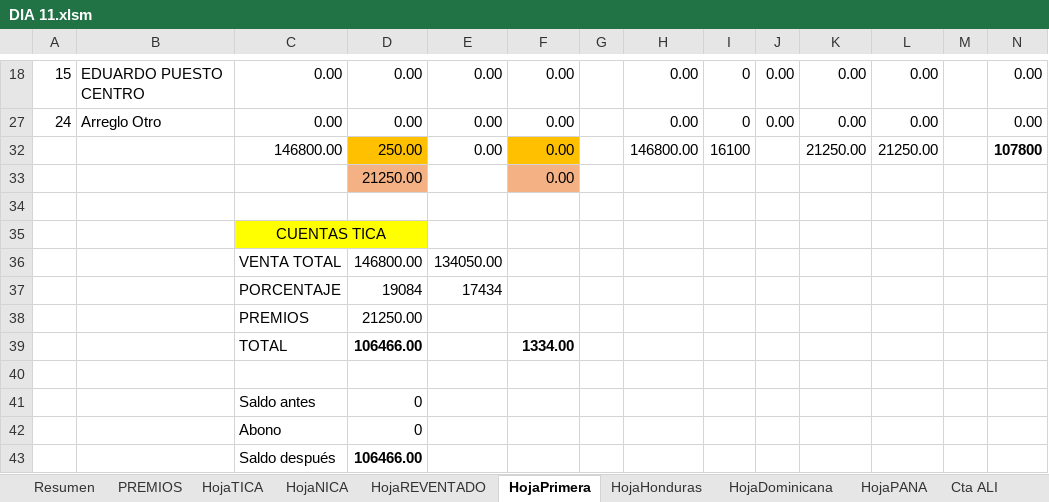
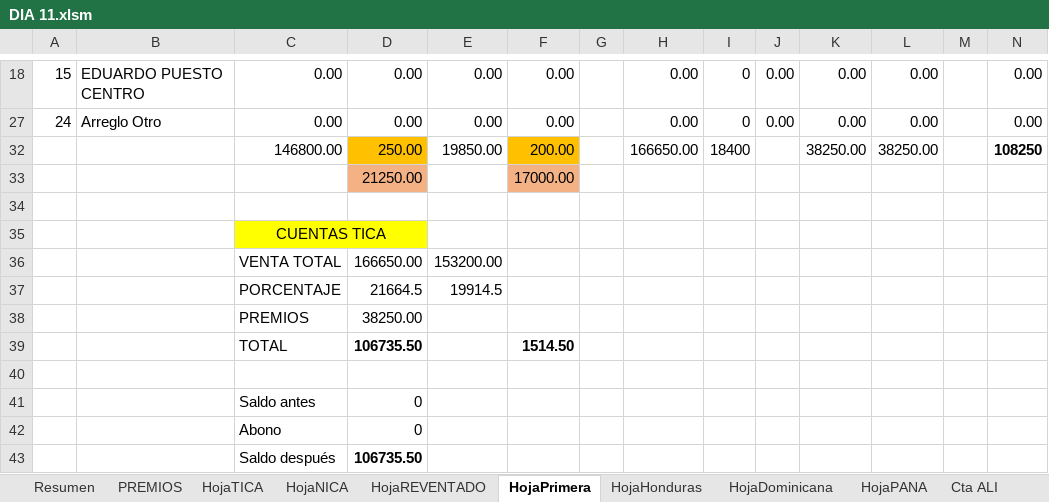
Before and after one commit to R4W47/ReporteTiempos, an Excel workbook: 08- CUENTAS DIARIAS AGOSTO/DIA 11.xlsm, sheet HojaPrimera, drawn as a sheet; only a part is shown, gaps mark what is left out; values as stored, in another font and other column widths than the file's, no borders; charts and pictures not drawn; removed rows and columns are numbered as before the commit, all else as after; the diff covers the shown part only; the diff names each change by its address in the sheet, - before the commit and + after, or states it on an @@ line.

```diff
--- a/08- CUENTAS DIARIAS AGOSTO/DIA 11.xlsm (sheet HojaPrimera)
+++ b/08- CUENTAS DIARIAS AGOSTO/DIA 11.xlsm (sheet HojaPrimera)
-row 32:  |  | 146800.00 | 250.00 | 0.00 | 0.00 |  | 146800.00 | 16100 |  | 21250.00 | 21250.00 |  | 107800
-row 33:  |  |  | 21250.00 |  | 0.00
+row 32:  |  | 146800.00 | 250.00 | 19850.00 | 200.00 |  | 166650.00 | 18400 |  | 38250.00 | 38250.00 |  | 108250
+row 33:  |  |  | 21250.00 |  | 17000.00
-row 36:  |  | VENTA TOTAL | 146800.00 | 134050.00
-row 37:  |  | PORCENTAJE | 19084 | 17434
-row 38:  |  | PREMIOS | 21250.00
-row 39:  |  | TOTAL | 106466.00 |  | 1334.00
+row 36:  |  | VENTA TOTAL | 166650.00 | 153200.00
+row 37:  |  | PORCENTAJE | 21664.5 | 19914.5
+row 38:  |  | PREMIOS | 38250.00
+row 39:  |  | TOTAL | 106735.50 |  | 1514.50
-D43: 106466.00
+D43: 106735.50
```
Also changed, not shown: 21 edited cells elsewhere in this sheet, sheet HojaTICA, sheet Cta ALI, sheet HojaNICA, sheet DigitaTICA, sheet Vendedor7, sheet Vendedor9, 29 more sheets, formulas that keep their value, 08- CUENTAS DIARIAS AGOSTO/AGOSTO 2026.xlsm, 08- CUENTAS DIARIAS AGOSTO/DIA 12.xlsm, 1 other file.
